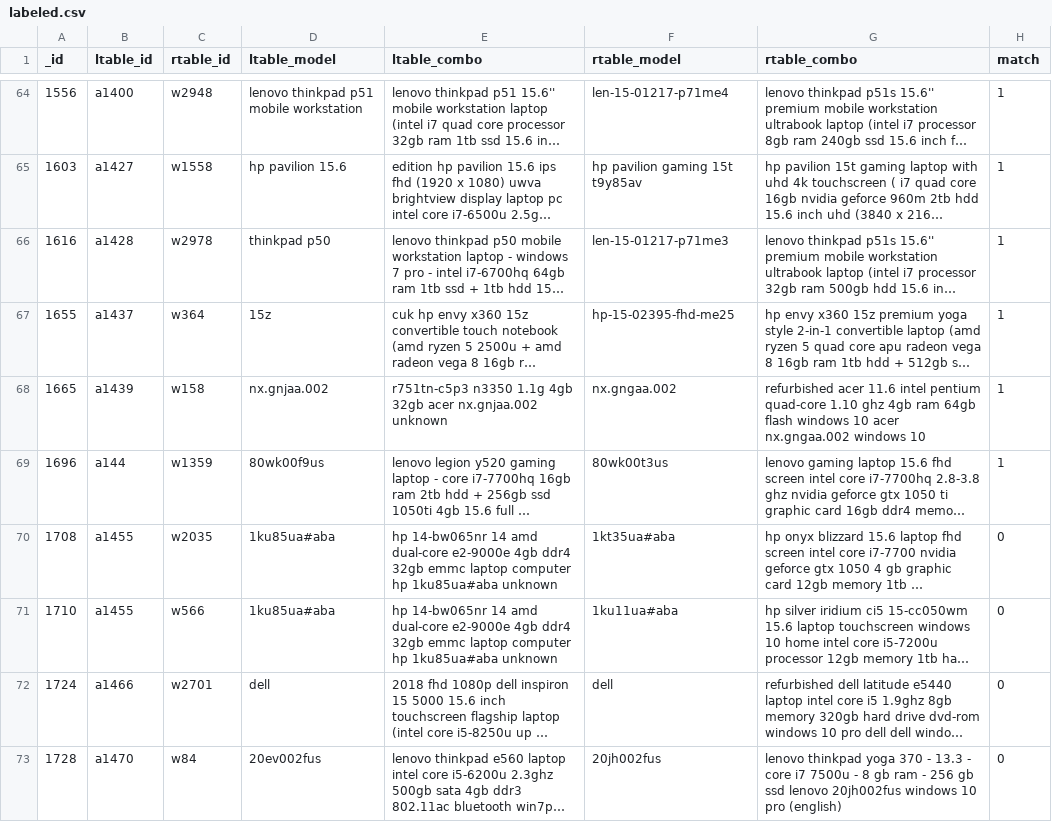
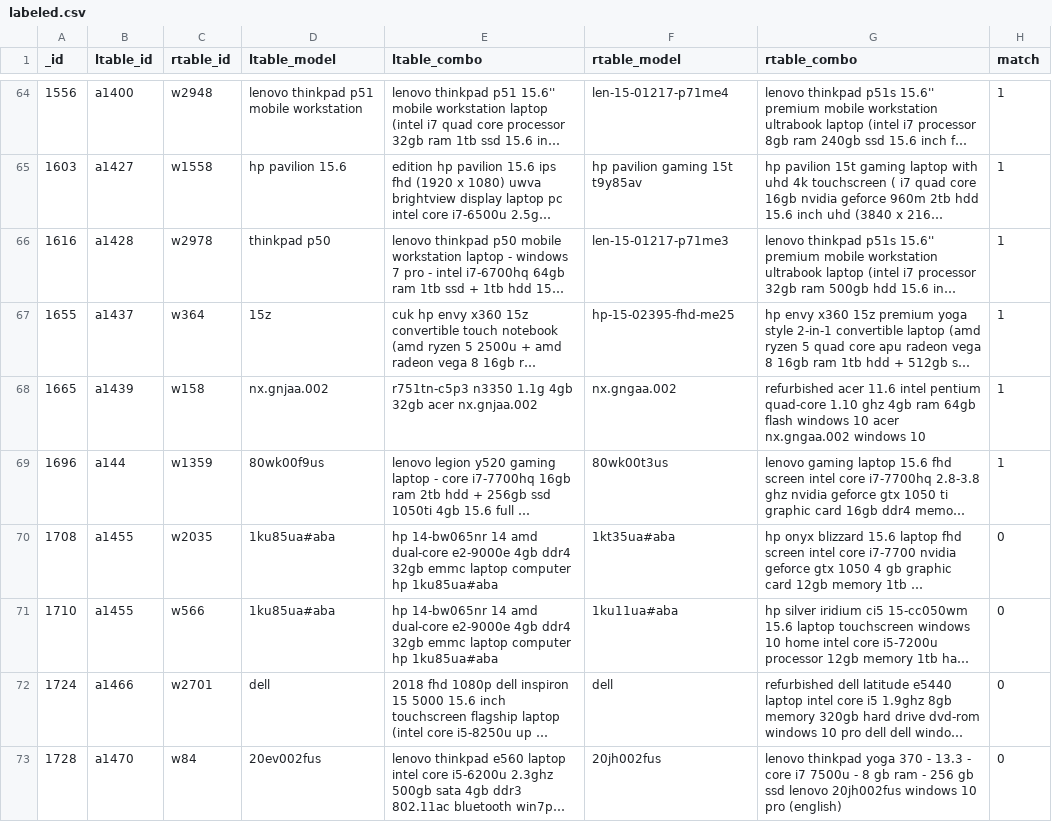
Before and after one commit to dliangsta/CS839-project, a CSV file: stage-3/data/labeled.csv, drawn as a sheet; only a part is shown, gaps mark what is left out; long unchanged cells end in …; the diff covers the shown part only; the diff names each change by its address in the sheet, - before the commit and + after, or states it on an @@ line.

Commit message:
removed 'unknown' from fields

```diff
--- a/stage-3/data/labeled.csv
+++ b/stage-3/data/labeled.csv
-E68 (ltable_combo): …acer nx.gnjaa.002 unknown
+E68 (ltable_combo): …acer nx.gnjaa.002
-E70:E71 (ltable_combo): …hp 1ku85ua#aba unknown
+E70:E71 (ltable_combo): …hp 1ku85ua#aba
```
Also changed, not shown: 25 edited cells elsewhere in this file.
